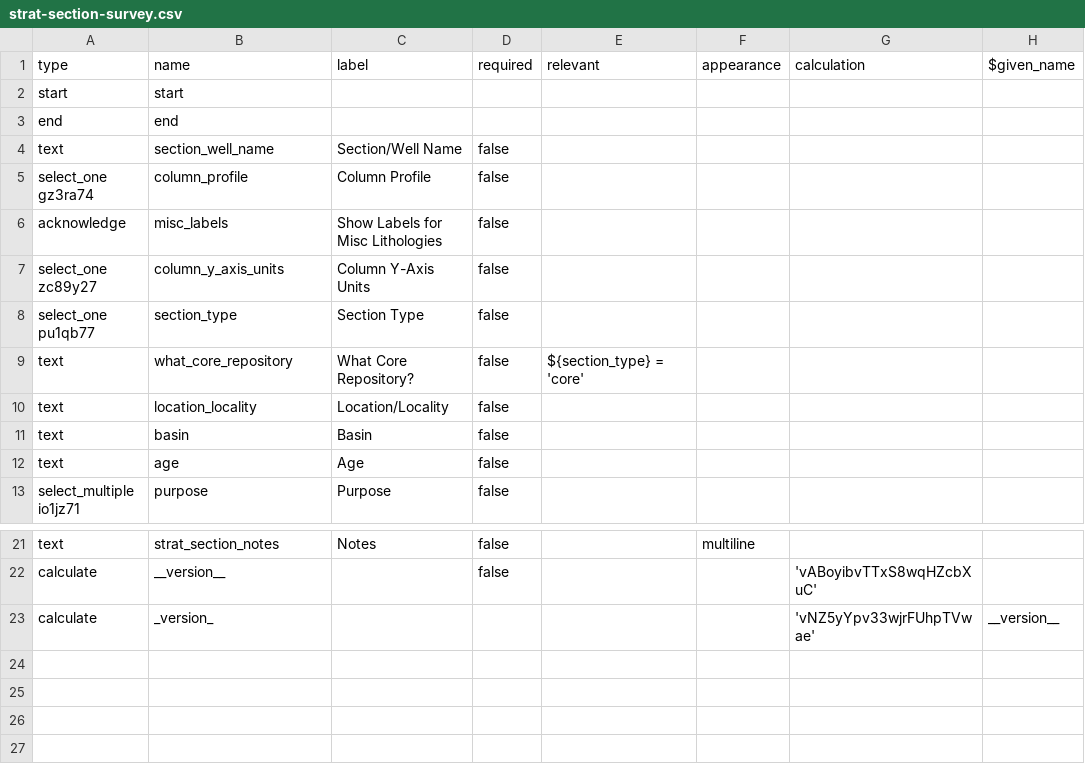
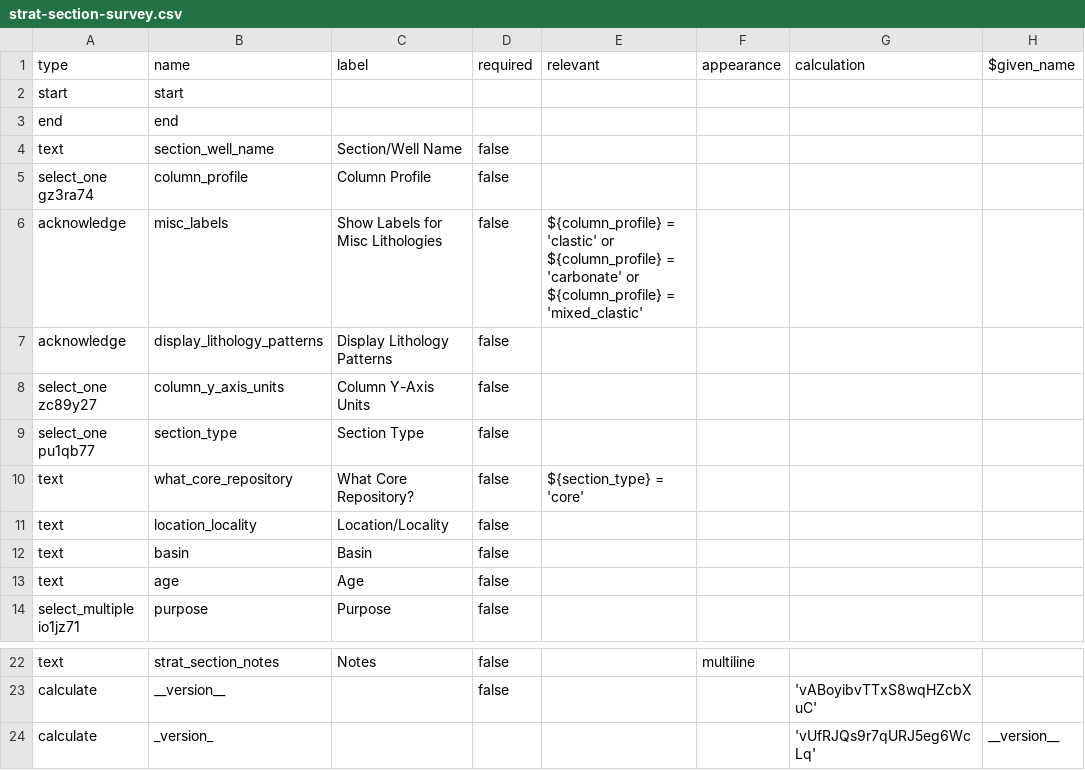
Before and after one commit to StraboSpot/strabo-mobile, a CSV file: www/app/data-models/sed/strat-section-survey.csv, drawn as a sheet; only a part is shown, gaps mark what is left out.

Commit message:
sed: allow for changing of column profile to weathering and update graph

```diff
--- a/www/app/data-models/sed/strat-section-survey.csv
+++ b/www/app/data-models/sed/strat-section-survey.csv
@@ -5,3 +5,4 @@ text,section_well_name,Section/Well Name,false,,,,
 select_one gz3ra74,column_profile,Column Profile,false,,,,
-acknowledge,misc_labels,Show Labels for Misc Lithologies,false,,,,
+acknowledge,misc_labels,Show Labels for Misc Lithologies,false,${column_profile} = 'clastic' or ${column_profile} = 'carbonate' or ${column_profile} = 'mixed_clastic',,,
+acknowledge,display_lithology_patterns,Display Lithology Patterns,false,,,,
 select_one zc89y27,column_y_axis_units,Column Y-Axis Units,false,,,,
@@ -22,2 +23,2 @@ text,strat_section_notes,Notes,false,,multiline,,
 calculate,__version__,,false,,,'vABoyibvTTxS8wqHZcbXuC',
-calculate,_version_,,,,,'vNZ5yYpv33wjrFUhpTVwae',__version__
+calculate,_version_,,,,,'vUfRJQs9r7qURJ5eg6WcLq',__version__
```
Also changed, not shown: 3 other files.
